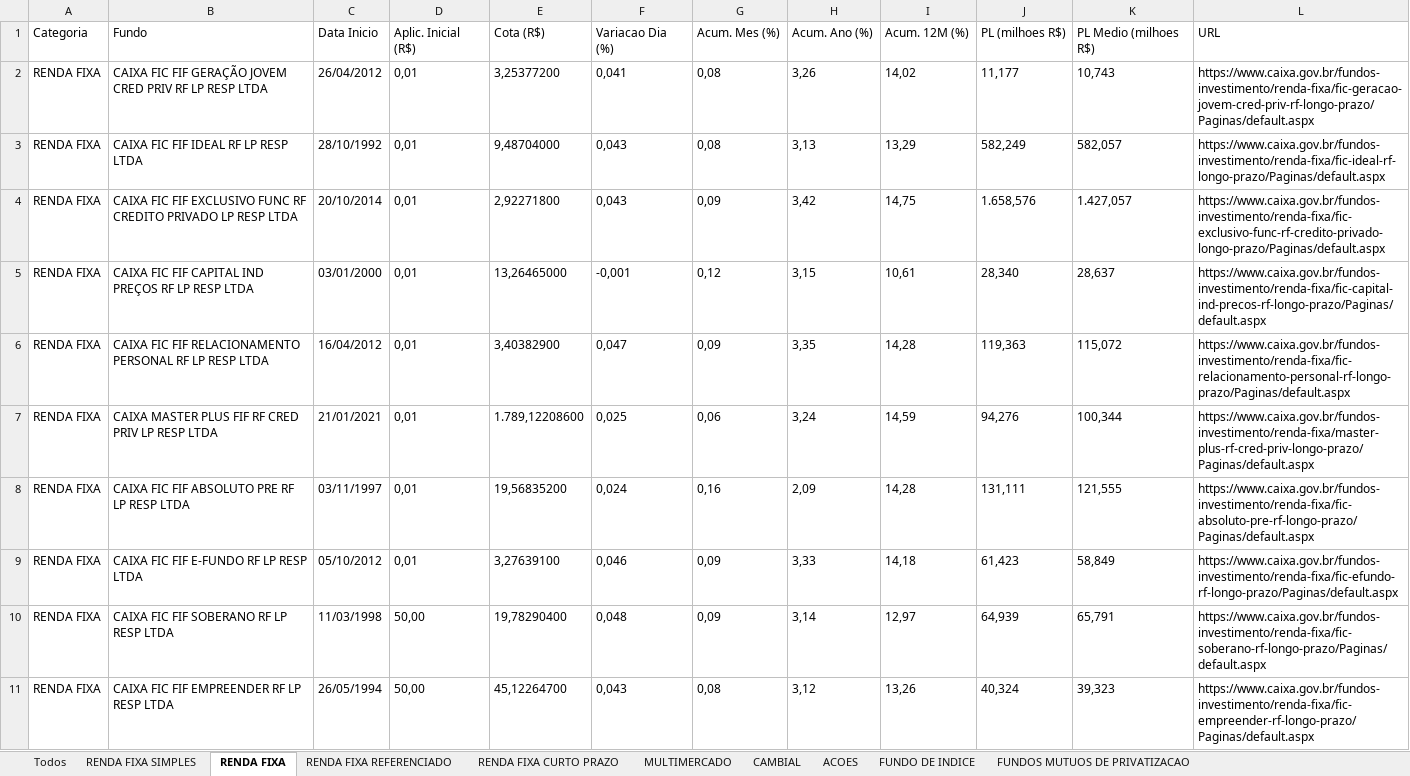
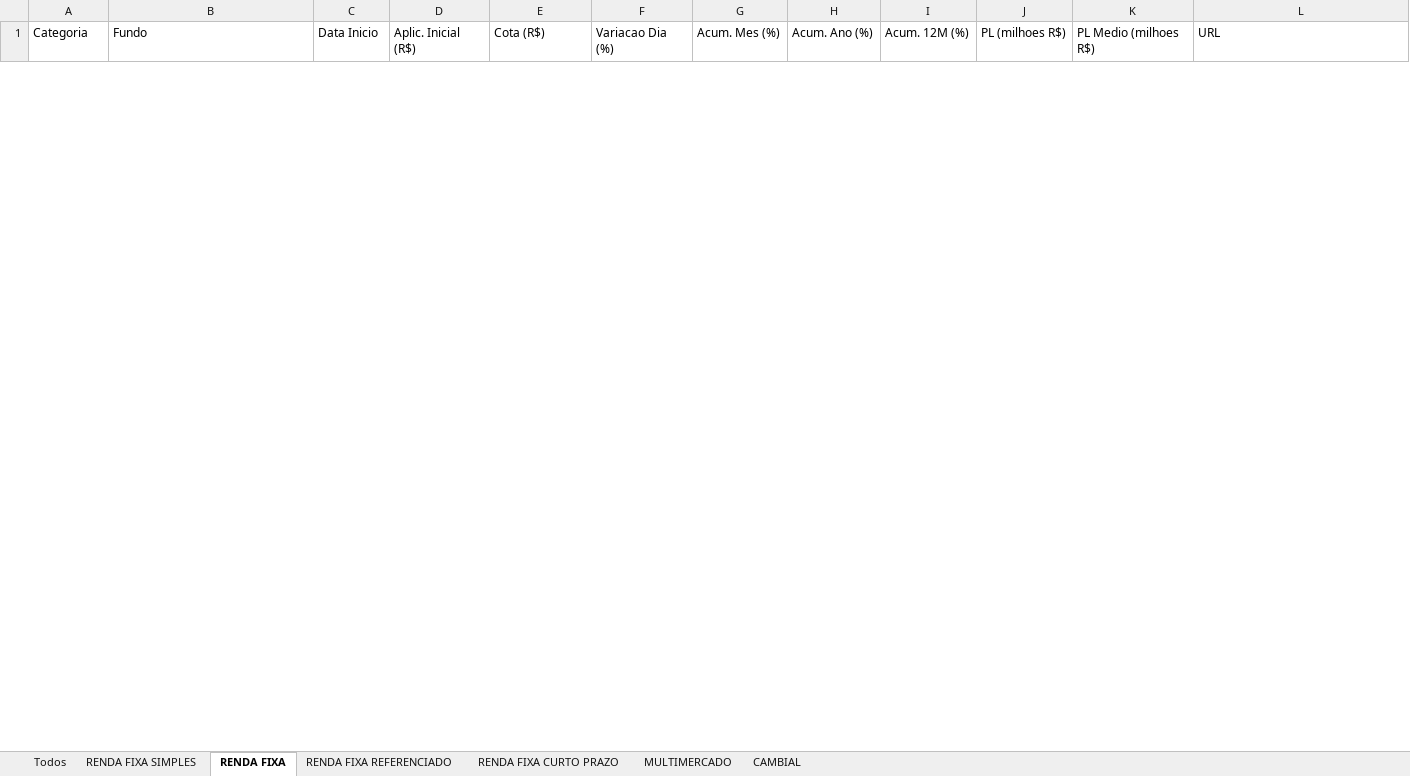
Before and after one commit to eltonprivatebanker/catalogo-fundos-caixa, an Excel workbook: sipii_caixa_20260406.xlsx, sheet RENDA FIXA, drawn as a sheet; only a part is shown; values as stored, in another font and other column widths than the file's, no borders; removed rows and columns are numbered as before the commit, all else as after; the diff covers the shown part only; the diff names each change by its address in the sheet, - before the commit and + after, or states it on an @@ line.

```diff
--- a/sipii_caixa_20260406.xlsx (sheet RENDA FIXA)
+++ b/sipii_caixa_20260406.xlsx (sheet RENDA FIXA)
-sheet tab: ACOES
-sheet tab: FUNDO DE INDICE
-sheet tab: FUNDOS MUTUOS DE PRIVATIZACAO
-row 2: RENDA FIXA | CAIXA FIC FIF GERAÇÃO JOVEM CRED PRIV RF LP RESP LTDA | 26/04/2012 | 0,01 | 3,25377200 | 0,041 | 0,08 | 3,26 | 14,02 | 11,177 | 10,743 | https://www.caixa.gov.br/fundos-investimento/renda-fixa/fic-geracao-jovem-cred-priv-rf-longo-prazo/Paginas/default.aspx
-row 3: RENDA FIXA | CAIXA FIC FIF IDEAL RF LP RESP LTDA | 28/10/1992 | 0,01 | 9,48704000 | 0,043 | 0,08 | 3,13 | 13,29 | 582,249 | 582,057 | https://www.caixa.gov.br/fundos-investimento/renda-fixa/fic-ideal-rf-longo-prazo/Paginas/default.aspx
-row 4: RENDA FIXA | CAIXA FIC FIF EXCLUSIVO FUNC RF CREDITO PRIVADO LP RESP LTDA | 20/10/2014 | 0,01 | 2,92271800 | 0,043 | 0,09 | 3,42 | 14,75 | 1.658,576 | 1.427,057 | https://www.caixa.gov.br/fundos-investimento/renda-fixa/fic-exclusivo-func-rf-credito-privado-longo-prazo/Paginas/default.aspx
-row 5: RENDA FIXA | CAIXA FIC FIF CAPITAL IND PREÇOS RF LP RESP LTDA | 03/01/2000 | 0,01 | 13,26465000 | -0,001 | 0,12 | 3,15 | 10,61 | 28,340 | 28,637 | https://www.caixa.gov.br/fundos-investimento/renda-fixa/fic-capital-ind-precos-rf-longo-prazo/Paginas/default.aspx
-row 6: RENDA FIXA | CAIXA FIC FIF RELACIONAMENTO PERSONAL RF LP RESP LTDA | 16/04/2012 | 0,01 | 3,40382900 | 0,047 | 0,09 | 3,35 | 14,28 | 119,363 | 115,072 | https://www.caixa.gov.br/fundos-investimento/renda-fixa/fic-relacionamento-personal-rf-longo-prazo/Paginas/default.aspx
-row 7: RENDA FIXA | CAIXA MASTER PLUS FIF RF CRED PRIV LP RESP LTDA | 21/01/2021 | 0,01 | 1.789,12208600 | 0,025 | 0,06 | 3,24 | 14,59 | 94,276 | 100,344 | https://www.caixa.gov.br/fundos-investimento/renda-fixa/master-plus-rf-cred-priv-longo-prazo/Paginas/default.aspx
-row 8: RENDA FIXA | CAIXA FIC FIF ABSOLUTO PRE RF LP RESP LTDA | 03/11/1997 | 0,01 | 19,56835200 | 0,024 | 0,16 | 2,09 | 14,28 | 131,111 | 121,555 | https://www.caixa.gov.br/fundos-investimento/renda-fixa/fic-absoluto-pre-rf-longo-prazo/Paginas/default.aspx
-row 9: RENDA FIXA | CAIXA FIC FIF E-FUNDO RF LP RESP LTDA | 05/10/2012 | 0,01 | 3,27639100 | 0,046 | 0,09 | 3,33 | 14,18 | 61,423 | 58,849 | https://www.caixa.gov.br/fundos-investimento/renda-fixa/fic-efundo-rf-longo-prazo/Paginas/default.aspx
-row 10: RENDA FIXA | CAIXA FIC FIF SOBERANO RF LP RESP LTDA | 11/03/1998 | 50,00 | 19,78290400 | 0,048 | 0,09 | 3,14 | 12,97 | 64,939 | 65,791 | https://www.caixa.gov.br/fundos-investimento/renda-fixa/fic-soberano-rf-longo-prazo/Paginas/default.aspx
-row 11: RENDA FIXA | CAIXA FIC FIF EMPREENDER RF LP RESP LTDA | 26/05/1994 | 50,00 | 45,12264700 | 0,043 | 0,08 | 3,12 | 13,26 | 40,324 | 39,323 | https://www.caixa.gov.br/fundos-investimento/renda-fixa/fic-empreender-rf-longo-prazo/Paginas/default.aspx
```
Also changed, not shown: 126 added rows and 28 removed rows elsewhere in this sheet, sheet Todos, sheet MULTIMERCADO, sheet RENDA FIXA REFERENCIADO, sheet RENDA FIXA SIMPLES, sheet RENDA FIXA CURTO PRAZO, sheet CAMBIAL, 2 other files.
